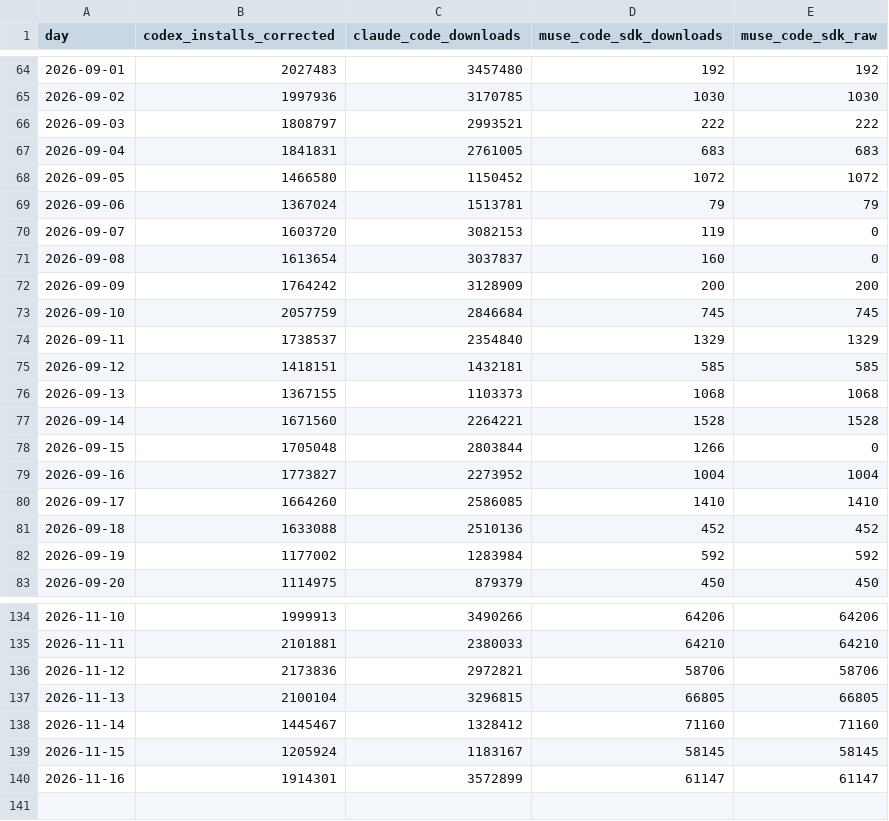
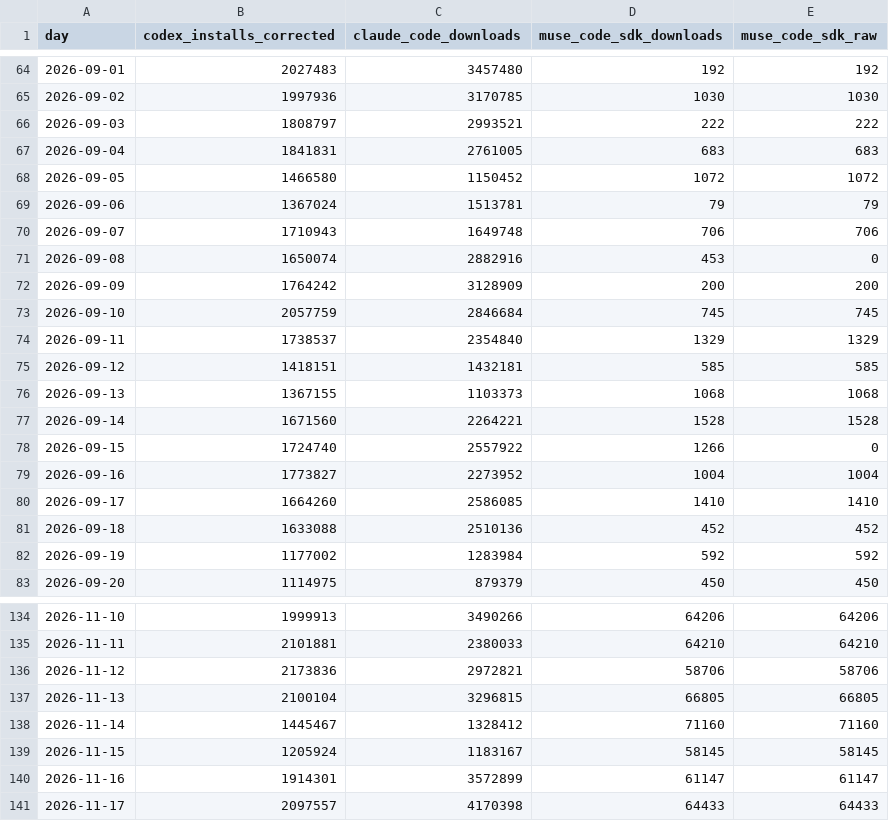
Before and after one commit to Kevin19980730/ai-adoption-monitor, a CSV file: codex-user-trend/cli_npm_daily.csv, drawn as a sheet; only a part is shown, gaps mark what is left out.

```diff
--- a/codex-user-trend/cli_npm_daily.csv
+++ b/codex-user-trend/cli_npm_daily.csv
@@ -69,4 +69,4 @@ day,codex_installs_corrected,claude_code_downloads,muse_code_sdk_downloads,muse_
 2026-09-06,1367024,1513781,79,79
-2026-09-07,1603720,3082153,119,0
-2026-09-08,1613654,3037837,160,0
+2026-09-07,1710943,1649748,706,706
+2026-09-08,1650074,2882916,453,0
 2026-09-09,1764242,3128909,200,200
@@ -77,3 +77,3 @@ day,codex_installs_corrected,claude_code_downloads,muse_code_sdk_downloads,muse_
 2026-09-14,1671560,2264221,1528,1528
-2026-09-15,1705048,2803844,1266,0
+2026-09-15,1724740,2557922,1266,0
 2026-09-16,1773827,2273952,1004,1004
@@ -140 +140,2 @@ day,codex_installs_corrected,claude_code_downloads,muse_code_sdk_downloads,muse_
 2026-11-16,1914301,3572899,61147,61147
+2026-11-17,2097557,4170398,64433,64433
```
Also changed, not shown: codex-user-trend/cli_npm_monthly.csv, openrouter_data/openrouter_company_daily_tokens.csv, 7 other files.
